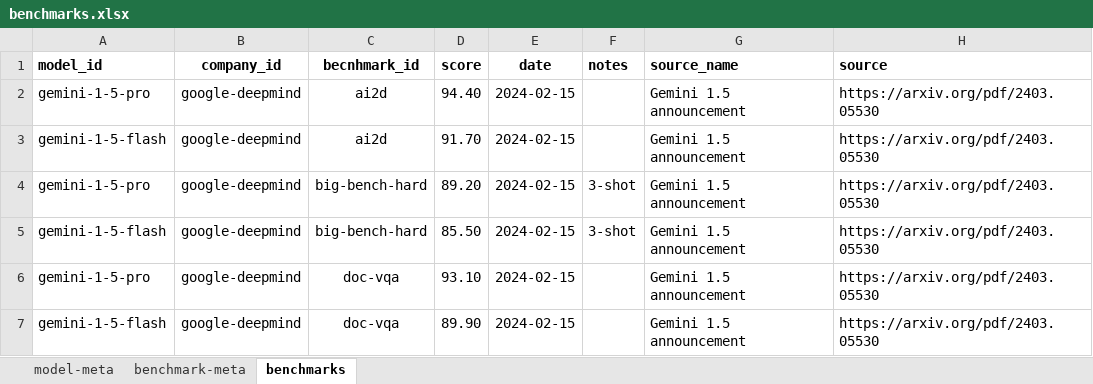
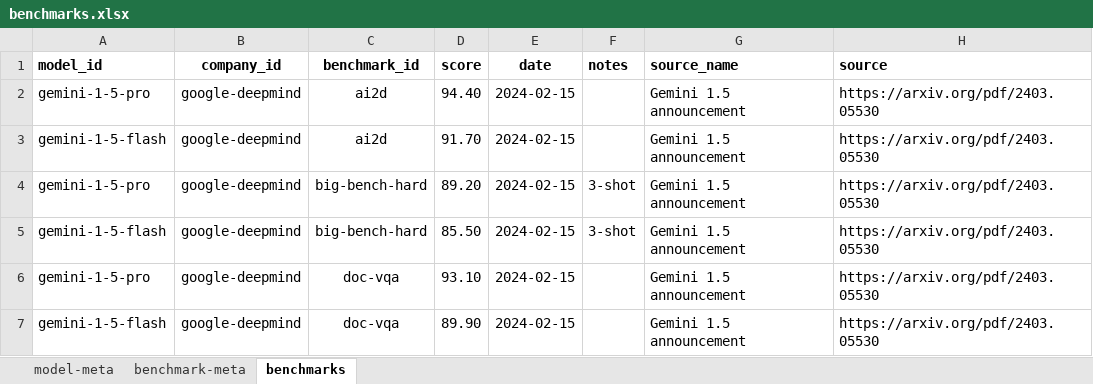
Before and after one commit to seanbetts/genai-explorer, an Excel workbook: data/benchmarks.xlsx, sheet benchmarks, drawn as a sheet; only a part is shown; values as stored, in another font and other column widths than the file's, no borders; the diff names each change by its address in the sheet, - before the commit and + after, or states it on an @@ line.

```diff
--- a/data/benchmarks.xlsx (sheet benchmarks)
+++ b/data/benchmarks.xlsx (sheet benchmarks)
-C1: becnhmark_id
+C1: benchmark_id
```
Also changed, not shown: sheet benchmark-meta, 10 other files.
